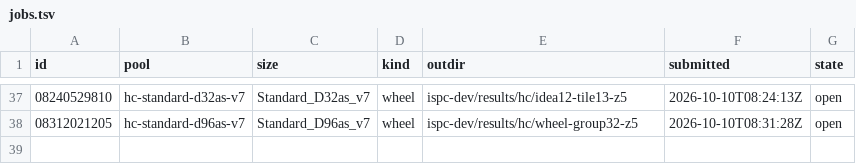
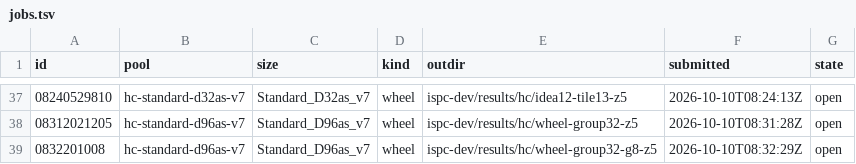
Before and after one commit to cauldnz/Primes, a TSV file: ispc-dev/results/hc/jobs.tsv, drawn as a sheet; only a part is shown, gaps mark what is left out.

```diff
--- a/ispc-dev/results/hc/jobs.tsv
+++ b/ispc-dev/results/hc/jobs.tsv
@@ -38 +38,2 @@ id	pool	size	kind	outdir	submitted	state
 08312021205	hc-standard-d96as-v7	Standard_D96as_v7	wheel	ispc-dev/results/hc/wheel-group32-z5	2026-10-10T08:31:28Z	open
+0832201008	hc-standard-d96as-v7	Standard_D96as_v7	wheel	ispc-dev/results/hc/wheel-group32-g8-z5	2026-10-10T08:32:29Z	open
```
Also changed, not shown: 3 other files.
